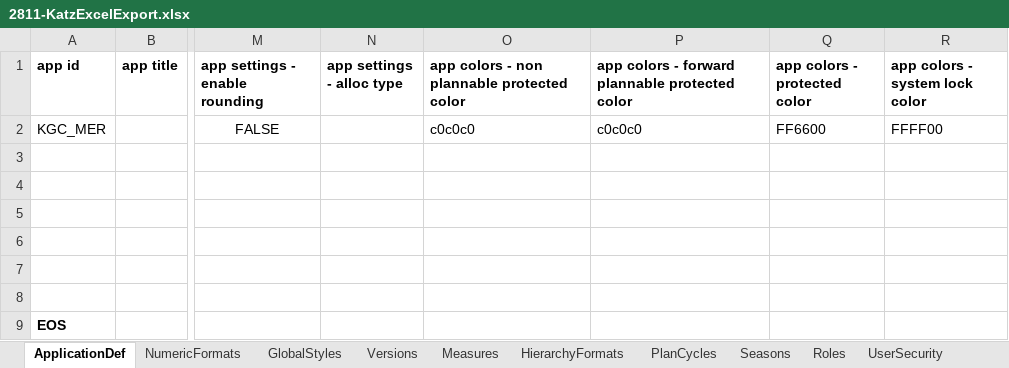
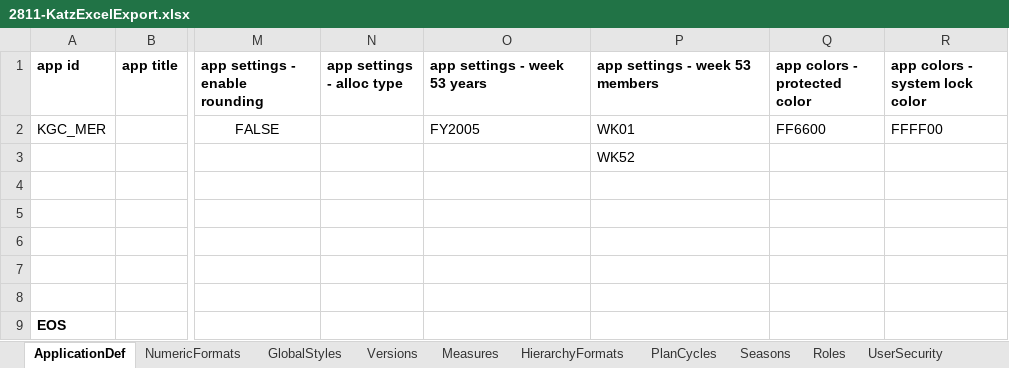
Before and after one commit to alanfarkas/test-pace-server, an Excel workbook: pace-base/test_files/2811-KatzExcelExport.xlsx, sheet ApplicationDef, drawn as a sheet; only a part is shown, gaps mark what is left out; values as stored, in another font and other column widths than the file's, no borders; the diff names each change by its address in the sheet, - before the commit and + after, or states it on an @@ line.

```diff
--- a/pace-base/test_files/2811-KatzExcelExport.xlsx (sheet ApplicationDef)
+++ b/pace-base/test_files/2811-KatzExcelExport.xlsx (sheet ApplicationDef)
-O1: app colors - non plannable protected color
+O1: app settings - week 53 years
-P1: app colors - forward plannable protected color
+P1: app settings - week 53 members
-O2 (app settings - week 53 years): c0c0c0
+O2 (app settings - week 53 years): FY2005
-P2 (app settings - week 53 members): c0c0c0
+P2 (app settings - week 53 members): WK01
-P3 (app settings - week 53 members): (empty)
+P3 (app settings - week 53 members): WK52
```
Also changed, not shown: pace-base/test_files/2811-ExcelExport.xlsx, pace-base/test_files/CatLite-project-xml-28xx.xlsx, 1 other file.
